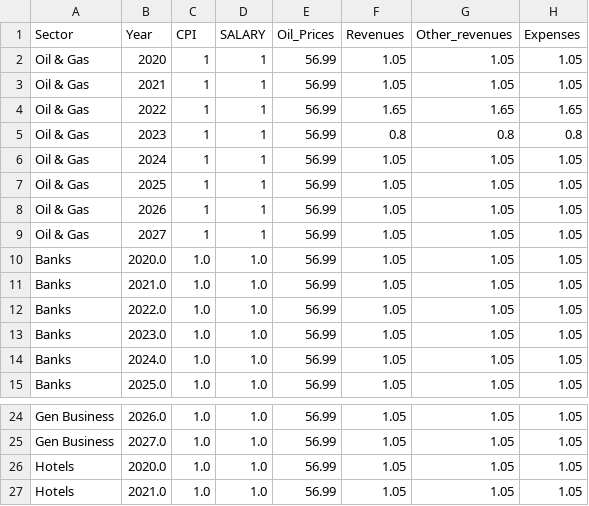
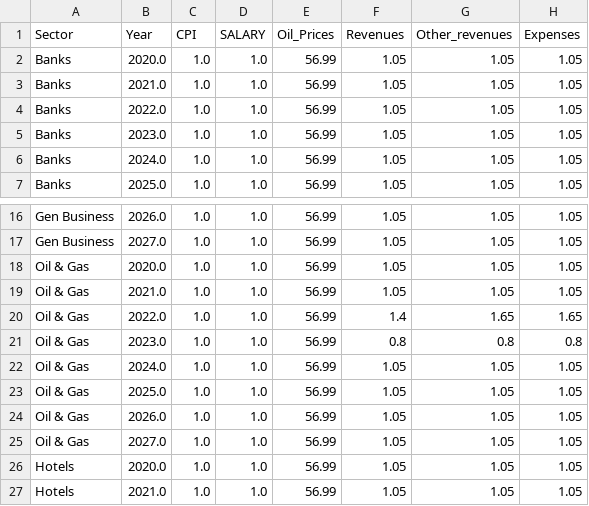
Before and after one commit to Revenue-Academy/Training_Tax_Microsimulation, a CSV file: taxcalc/growfactors_egypt4.csv, drawn as a sheet; only a part is shown, gaps mark what is left out; removed rows and columns are numbered as before the commit, all else as after; the diff names each change by its address in the sheet, - before the commit and + after, or states it on an @@ line.

```diff
--- a/taxcalc/growfactors_egypt4.csv
+++ b/taxcalc/growfactors_egypt4.csv
-row 2: Oil & Gas | 2020 | 1 | 1 | 56.99 | 1.05 | 1.05 | 1.05
-row 3: Oil & Gas | 2021 | 1 | 1 | 56.99 | 1.05 | 1.05 | 1.05
-row 4: Oil & Gas | 2022 | 1 | 1 | 56.99 | 1.65 | 1.65 | 1.65
-row 5: Oil & Gas | 2023 | 1 | 1 | 56.99 | 0.8 | 0.8 | 0.8
-row 6: Oil & Gas | 2024 | 1 | 1 | 56.99 | 1.05 | 1.05 | 1.05
-row 7: Oil & Gas | 2025 | 1 | 1 | 56.99 | 1.05 | 1.05 | 1.05
-row 8: Oil & Gas | 2026 | 1 | 1 | 56.99 | 1.05 | 1.05 | 1.05
-row 9: Oil & Gas | 2027 | 1 | 1 | 56.99 | 1.05 | 1.05 | 1.05
+row 18: Oil & Gas | 2020.0 | 1.0 | 1.0 | 56.99 | 1.05 | 1.05 | 1.05
+row 19: Oil & Gas | 2021.0 | 1.0 | 1.0 | 56.99 | 1.05 | 1.05 | 1.05
+row 20: Oil & Gas | 2022.0 | 1.0 | 1.0 | 56.99 | 1.4 | 1.65 | 1.65
+row 21: Oil & Gas | 2023.0 | 1.0 | 1.0 | 56.99 | 0.8 | 0.8 | 0.8
+row 22: Oil & Gas | 2024.0 | 1.0 | 1.0 | 56.99 | 1.05 | 1.05 | 1.05
+row 23: Oil & Gas | 2025.0 | 1.0 | 1.0 | 56.99 | 1.05 | 1.05 | 1.05
+row 24: Oil & Gas | 2026.0 | 1.0 | 1.0 | 56.99 | 1.05 | 1.05 | 1.05
+row 25: Oil & Gas | 2027.0 | 1.0 | 1.0 | 56.99 | 1.05 | 1.05 | 1.05
```
Also changed, not shown: 13 other files.
